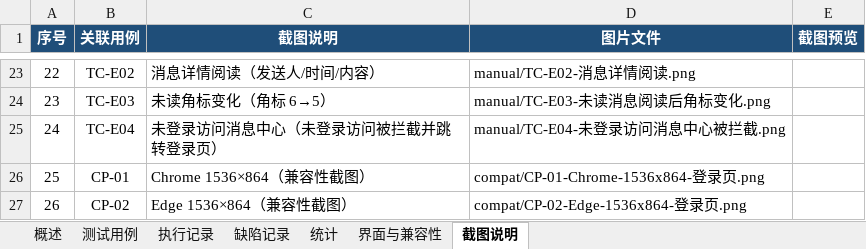
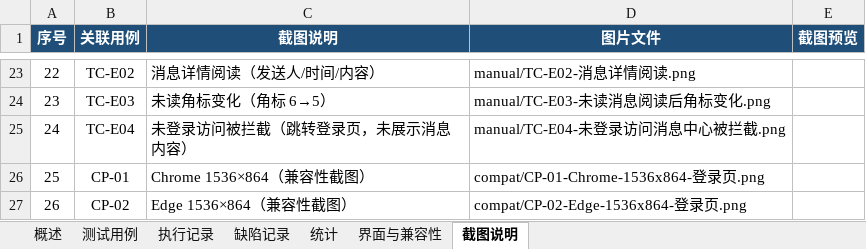
Before and after one commit to 245300/xzs-system-test-21, an Excel workbook: doc/学之思系统手工测试记录.xlsx, sheet 截图说明, drawn as a sheet; only a part is shown, gaps mark what is left out; values as stored, in another font and other column widths than the file's, no borders; charts and pictures not drawn; the diff names each change by its address in the sheet, - before the commit and + after, or states it on an @@ line.

```diff
--- a/doc/学之思系统手工测试记录.xlsx (sheet 截图说明)
+++ b/doc/学之思系统手工测试记录.xlsx (sheet 截图说明)
-C25 (截图说明): 未登录访问消息中心（未登录访问被拦截并跳转登录页）
+C25 (截图说明): 未登录访问被拦截（跳转登录页，未展示消息内容）
```
Also changed, not shown: 2 other files.
